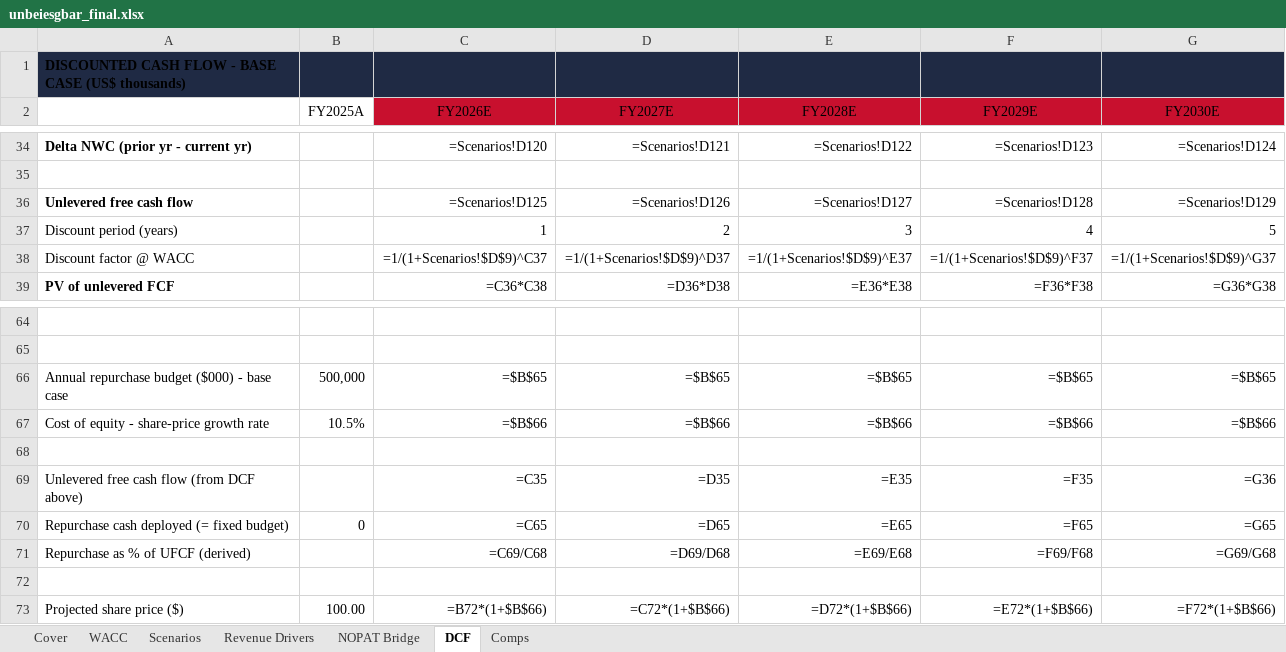
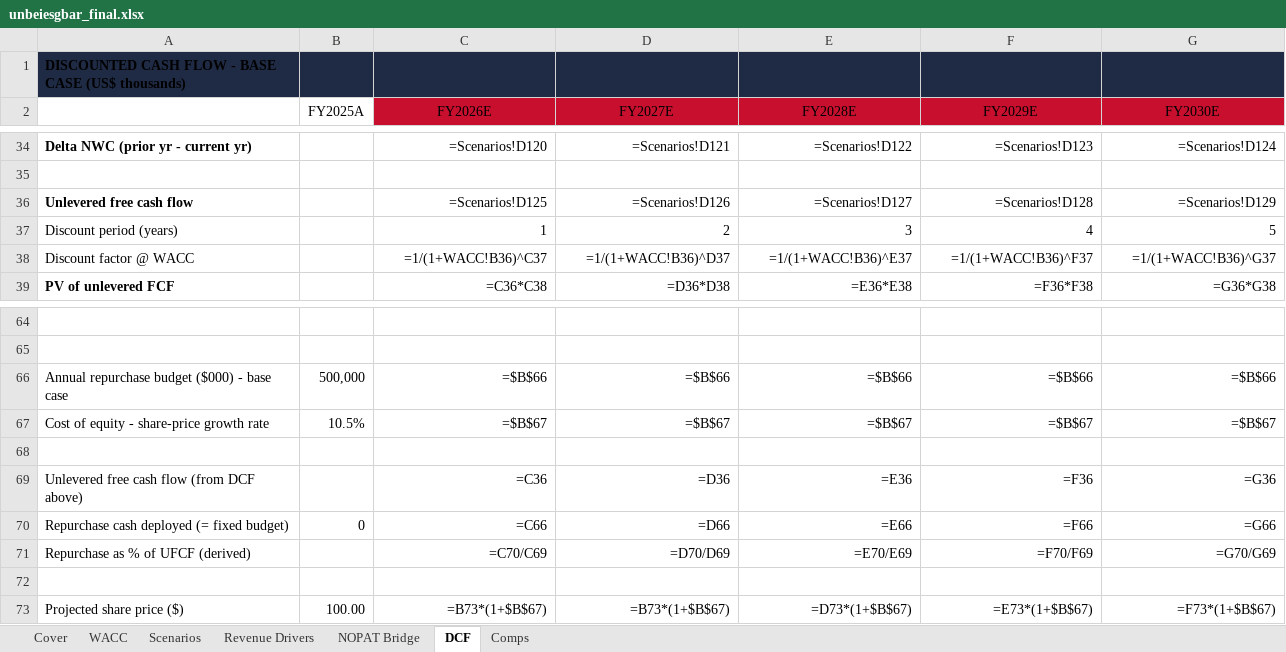
Before and after one commit to vengeanceaiUSC/RM, an Excel workbook: LULU/unbeiesgbar_final.xlsx, sheet DCF, drawn as a sheet; only a part is shown, gaps mark what is left out; values as stored, in another font and other column widths than the file's, no borders; formulas without a stored value are shown as written; the diff covers the shown part only; the diff names each change by its address in the sheet, - before the commit and + after, or states it on an @@ line.

```diff
--- a/LULU/unbeiesgbar_final.xlsx (sheet DCF)
+++ b/LULU/unbeiesgbar_final.xlsx (sheet DCF)
-C38 (FY2026E): =1/(1+Scenarios!$D$9)^C37
+C38 (FY2026E): =1/(1+WACC!B36)^C37
-D38 (FY2027E): =1/(1+Scenarios!$D$9)^D37
+D38 (FY2027E): =1/(1+WACC!B36)^D37
-E38 (FY2028E): =1/(1+Scenarios!$D$9)^E37
+E38 (FY2028E): =1/(1+WACC!B36)^E37
-F38 (FY2029E): =1/(1+Scenarios!$D$9)^F37
+F38 (FY2029E): =1/(1+WACC!B36)^F37
-G38 (FY2030E): =1/(1+Scenarios!$D$9)^G37
+G38 (FY2030E): =1/(1+WACC!B36)^G37
-C66 (FY2026E): =$B$65
+C66 (FY2026E): =$B$66
-D66 (FY2027E): =$B$65
+D66 (FY2027E): =$B$66
-E66 (FY2028E): =$B$65
+E66 (FY2028E): =$B$66
-F66 (FY2029E): =$B$65
+F66 (FY2029E): =$B$66
-G66 (FY2030E): =$B$65
+G66 (FY2030E): =$B$66
-C67 (FY2026E): =$B$66
+C67 (FY2026E): =$B$67
-D67 (FY2027E): =$B$66
+D67 (FY2027E): =$B$67
-E67 (FY2028E): =$B$66
+E67 (FY2028E): =$B$67
-F67 (FY2029E): =$B$66
+F67 (FY2029E): =$B$67
-G67 (FY2030E): =$B$66
+G67 (FY2030E): =$B$67
-C69 (FY2026E): =C35
+C69 (FY2026E): =C36
-D69 (FY2027E): =D35
+D69 (FY2027E): =D36
-E69 (FY2028E): =E35
+E69 (FY2028E): =E36
-F69 (FY2029E): =F35
+F69 (FY2029E): =F36
-C70 (FY2026E): =C65
+C70 (FY2026E): =C66
-D70 (FY2027E): =D65
+D70 (FY2027E): =D66
-E70 (FY2028E): =E65
+E70 (FY2028E): =E66
-F70 (FY2029E): =F65
+F70 (FY2029E): =F66
-G70 (FY2030E): =G65
+G70 (FY2030E): =G66
-C71 (FY2026E): =C69/C68
+C71 (FY2026E): =C70/C69
-D71 (FY2027E): =D69/D68
+D71 (FY2027E): =D70/D69
-E71 (FY2028E): =E69/E68
+E71 (FY2028E): =E70/E69
-F71 (FY2029E): =F69/F68
+F71 (FY2029E): =F70/F69
-G71 (FY2030E): =G69/G68
+G71 (FY2030E): =G70/G69
-C73 (FY2026E): =B72*(1+$B$66)
+C73 (FY2026E): =B73*(1+$B$67)
-D73 (FY2027E): =C72*(1+$B$66)
+D73 (FY2027E): =B73*(1+$B$67)
-E73 (FY2028E): =D72*(1+$B$66)
+E73 (FY2028E): =D73*(1+$B$67)
-F73 (FY2029E): =E72*(1+$B$66)
+F73 (FY2029E): =E73*(1+$B$67)
-G73 (FY2030E): =F72*(1+$B$66)
+G73 (FY2030E): =F73*(1+$B$67)
```
Also changed, not shown: 60 edited cells elsewhere in this sheet, sheet Scenarios, sheet NOPAT Bridge, 3 other files.
